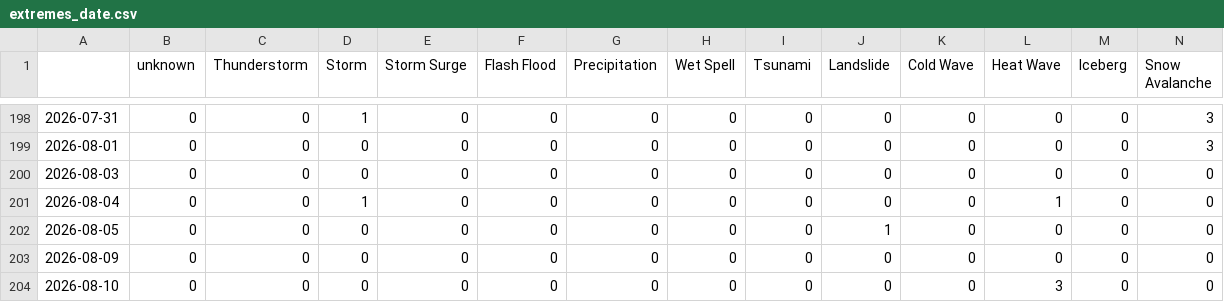
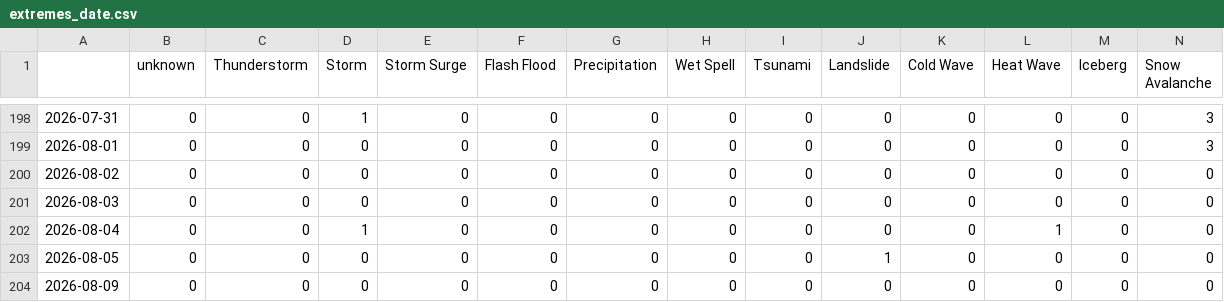
Before and after one commit to sonjanews/norwegianExtreme, a CSV file: csv/extremes_date.csv, drawn as a sheet; only a part is shown, gaps mark what is left out; the shorter side is filled out with more unchanged rows; rows hold the shown columns only; the diff names each change by its address in the sheet, - before the commit and + after, or states it on an @@ line.

```diff
--- a/csv/extremes_date.csv
+++ b/csv/extremes_date.csv
+row 200: 2026-08-02 | 0 | 0 | 0 | 0 | 0 | 0 | 0 | 0 | 0 | 0 | 0 | 0 | 0
```
Also changed, not shown: csv/feeds_date.csv, 5 other files.
